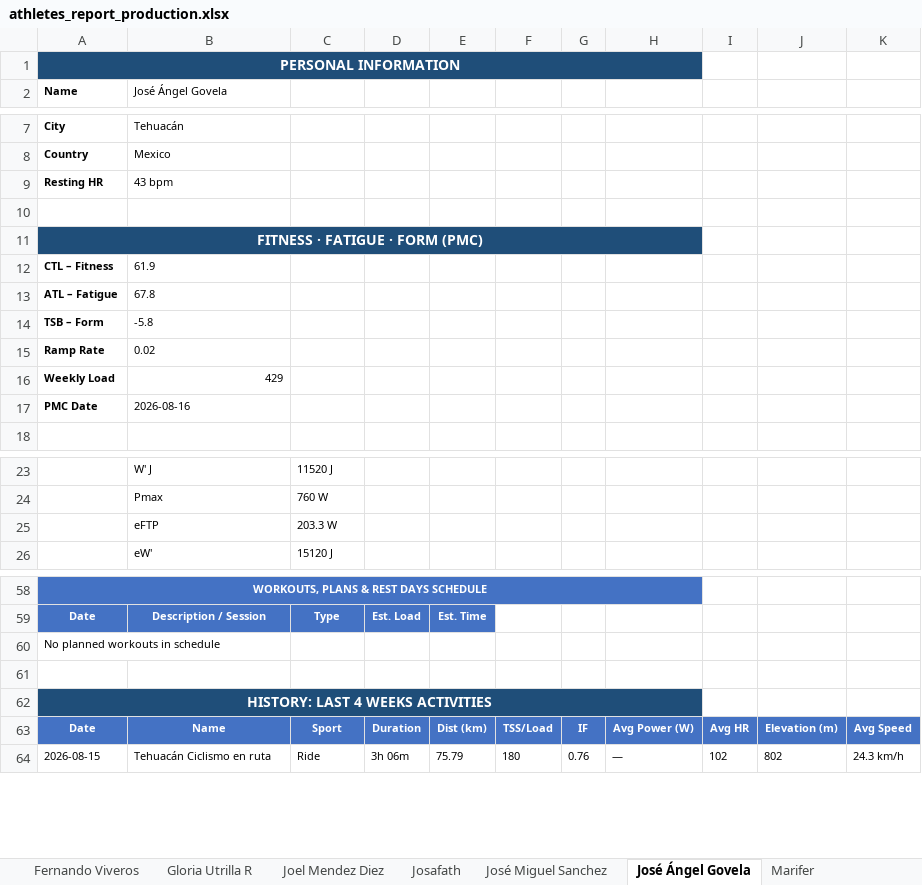
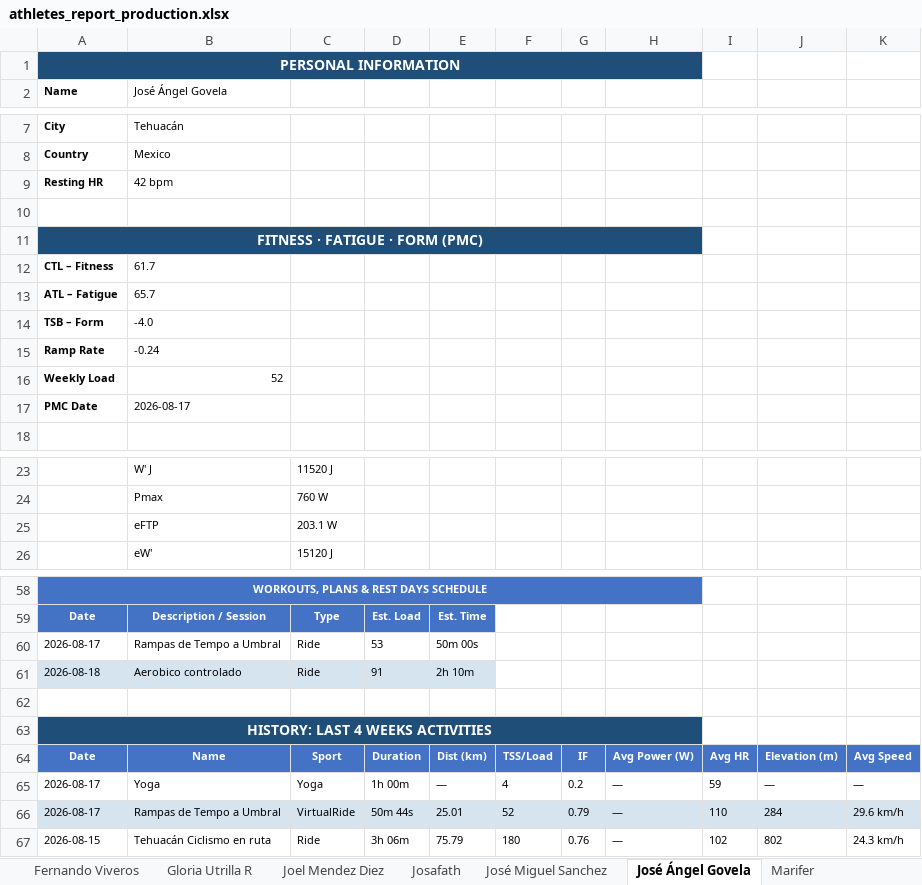
Before and after one commit to infamemp/infame-Elite-Endurance-Coach, an Excel workbook: Athlete Template/athletes_report_production.xlsx, sheet José Ángel Govela, drawn as a sheet; only a part is shown, gaps mark what is left out; values as stored, in another font and other column widths than the file's, no borders; removed rows and columns are numbered as before the commit, all else as after; the diff covers the shown part only; the diff names each change by its address in the sheet, - before the commit and + after, or states it on an @@ line.

```diff
--- a/Athlete Template/athletes_report_production.xlsx (sheet José Ángel Govela)
+++ b/Athlete Template/athletes_report_production.xlsx (sheet José Ángel Govela)
-B9 (José Ángel Govela): 43 bpm
+B9 (José Ángel Govela): 42 bpm
-B12 (José Ángel Govela): 61.9
+B12 (José Ángel Govela): 61.7
-B13 (José Ángel Govela): 67.8
+B13 (José Ángel Govela): 65.7
-B14 (José Ángel Govela): -5.8
+B14 (José Ángel Govela): -4.0
-B15 (José Ángel Govela): 0.02
+B15 (José Ángel Govela): -0.24
-B16 (José Ángel Govela): 429
+B16 (José Ángel Govela): 52
-B17 (José Ángel Govela): 2026-08-16
+B17 (José Ángel Govela): 2026-08-17
-C25: 203.3 W
+C25: 203.1 W
-row 60: No planned workouts in schedule
+row 60: 2026-08-17 | Rampas de Tempo a Umbral | Ride | 53 | 50m 00s
+row 61: 2026-08-18 | Aerobico controlado | Ride | 91 | 2h 10m
+row 65: 2026-08-17 | Yoga | Yoga | 1h 00m | — | 4 | 0.2 | — | 59 | — | —
+row 66: 2026-08-17 | Rampas de Tempo a Umbral | VirtualRide | 50m 44s | 25.01 | 52 | 0.79 | — | 110 | 284 | 29.6 km/h
```
Also changed, not shown: 3 edited cells elsewhere in this sheet, sheet Athletes Summary, sheet Vianey, sheet José Miguel Sanchez, sheet elias caballero, sheet Marifer, sheet Joel Mendez Diez, 11 more sheets, 1 other file.
